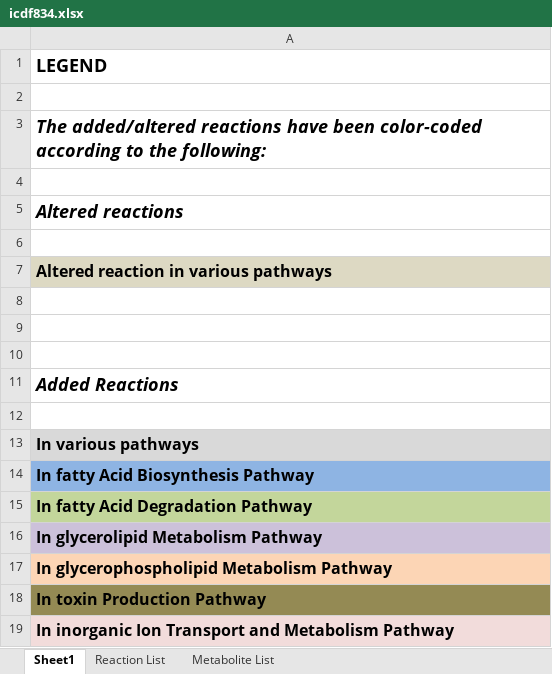
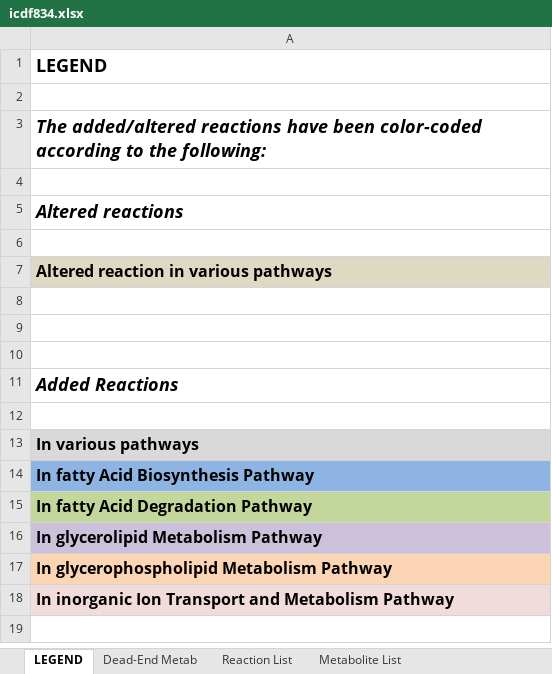
Before and after one commit to ssahebkashaf/Peptoclostridiumdifficile630, an Excel workbook: 0) Excel and SBML versions of icdf834/icdf834.xlsx, sheet LEGEND, drawn as a sheet; values as stored, in another font and other column widths than the file's, no borders; the diff names each change by its address in the sheet, - before the commit and + after, or states it on an @@ line.

```diff
--- a/0) Excel and SBML versions of icdf834/icdf834.xlsx (sheet LEGEND)
+++ b/0) Excel and SBML versions of icdf834/icdf834.xlsx (sheet LEGEND)
-sheet tab: Sheet1
+sheet tab: LEGEND
+sheet tab: Dead-End Metab
-row 18: In toxin Production Pathway
```
